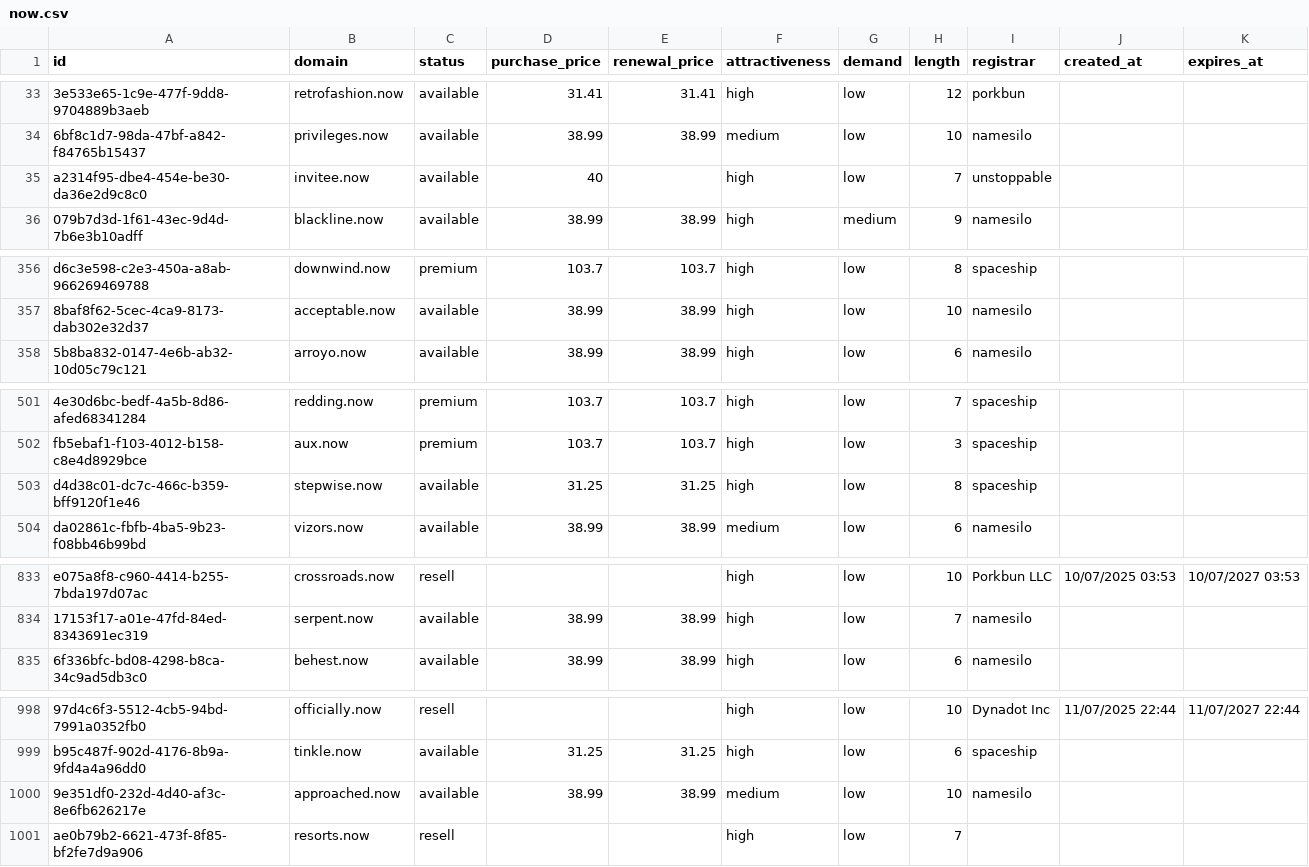
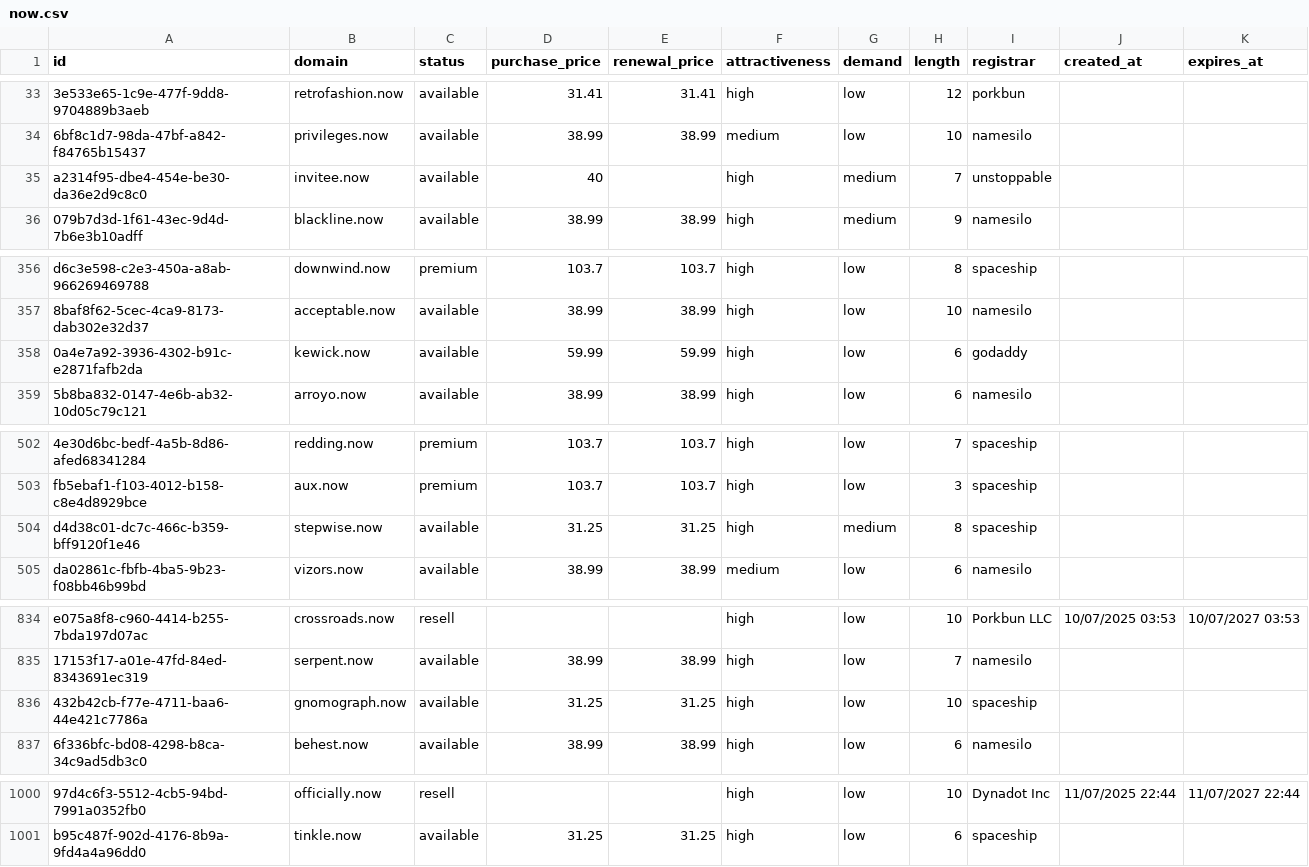
Before and after one commit to UniqueDomains/now-oneword-domains, a CSV file: now.csv, drawn as a sheet; only a part is shown, gaps mark what is left out; removed rows and columns are numbered as before the commit, all else as after; the diff names each change by its address in the sheet, - before the commit and + after, or states it on an @@ line.

Commit message:
Domains update

```diff
--- a/now.csv
+++ b/now.csv
-G35 (demand): low
+G35 (demand): medium
+row 358: 0a4e7a92-3936-4302-b91c-e2871fafb2da | kewick.now | available | 59.99 | 59.99 | high | low | 6 | godaddy
-G504 (demand): low
+G504 (demand): medium
+row 836: 432b42cb-f77e-4711-baa6-44e421c7786a | gnomograph.now | available | 31.25 | 31.25 | high | low | 10 | spaceship
-row 1000: 9e351df0-232d-4d40-af3c-8e6fb626217e | approached.now | available | 38.99 | 38.99 | medium | low | 10 | namesilo
-row 1001: ae0b79b2-6621-473f-8f85-bf2fe7d9a906 | resorts.now | resell |  |  | high | low | 7
```
Also changed, not shown: 5 other files.
